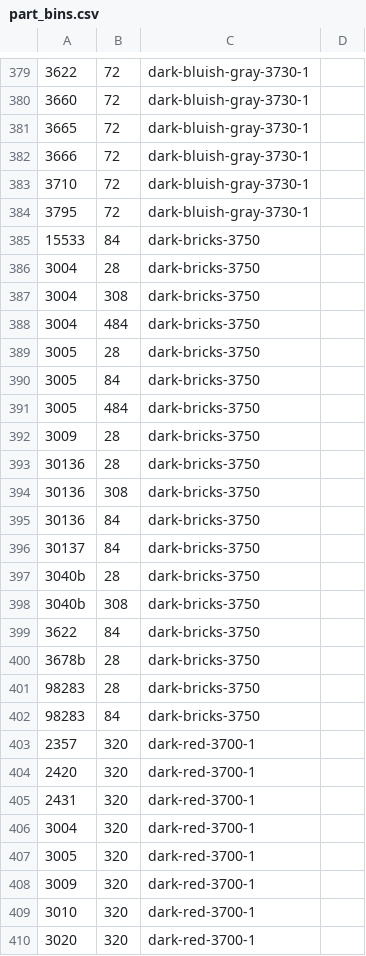
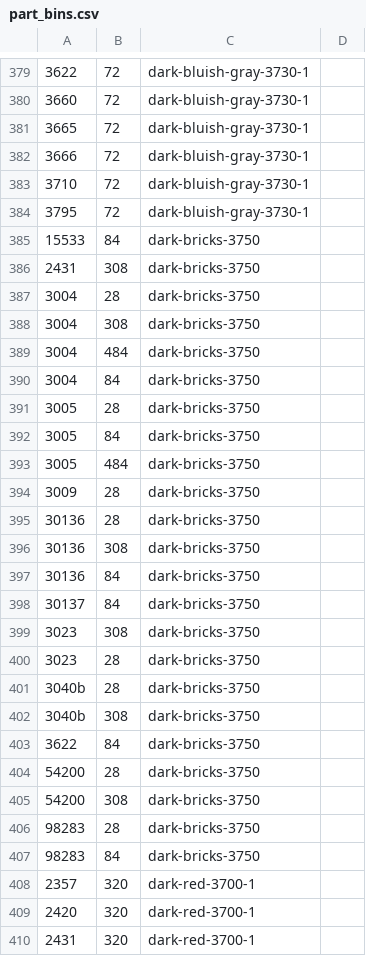
Before and after one commit to jncraton/bricki, a CSV file: data/part_bins.csv, drawn as a sheet; only a part is shown, gaps mark what is left out; the shorter side is filled out with more unchanged rows.

Commit message:
Adjust bins

```diff
--- a/data/part_bins.csv
+++ b/data/part_bins.csv
@@ -385,2 +385,3 @@
 15533,84,dark-bricks-3750,
+2431,308,dark-bricks-3750,
 3004,28,dark-bricks-3750,
@@ -388,2 +389,3 @@
 3004,484,dark-bricks-3750,
+3004,84,dark-bricks-3750,
 3005,28,dark-bricks-3750,
@@ -396,2 +398,4 @@
 30137,84,dark-bricks-3750,
+3023,308,dark-bricks-3750,
+3023,28,dark-bricks-3750,
 3040b,28,dark-bricks-3750,
@@ -399,3 +403,4 @@
 3622,84,dark-bricks-3750,
-3678b,28,dark-bricks-3750,
+54200,28,dark-bricks-3750,
+54200,308,dark-bricks-3750,
 98283,28,dark-bricks-3750,
```
